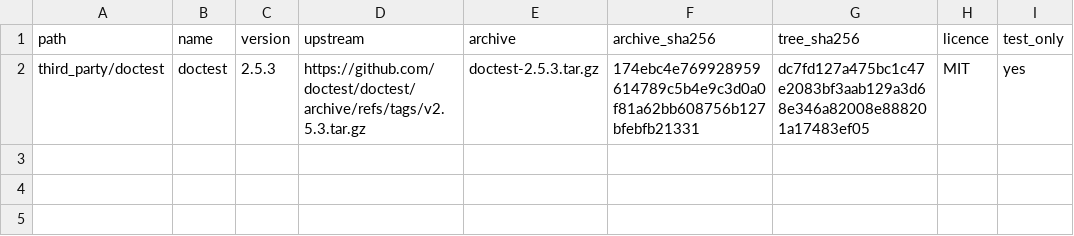
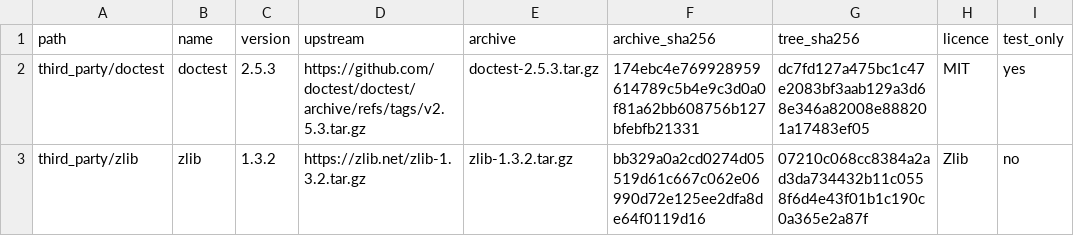
Before and after one commit to Rosca75/pdfkit, a TSV file: third_party/inventory.tsv, drawn as a sheet; the diff names each change by its address in the sheet, - before the commit and + after, or states it on an @@ line.

```diff
--- a/third_party/inventory.tsv
+++ b/third_party/inventory.tsv
+row 3: third_party/zlib | zlib | 1.3.2 | https://zlib.net/zlib-1.3.2.tar.gz | zlib-1.3.2.tar.gz | bb329a0a2cd0274d05519d61c667c062e06990d72e125ee2dfa8de64f0119d16 | 07210c068cc8384a2ad3da734432b11c0558f6d4e43f01b1c190c0a365e2a87f | Zlib | no
```
Also changed, not shown: 25 other files.
